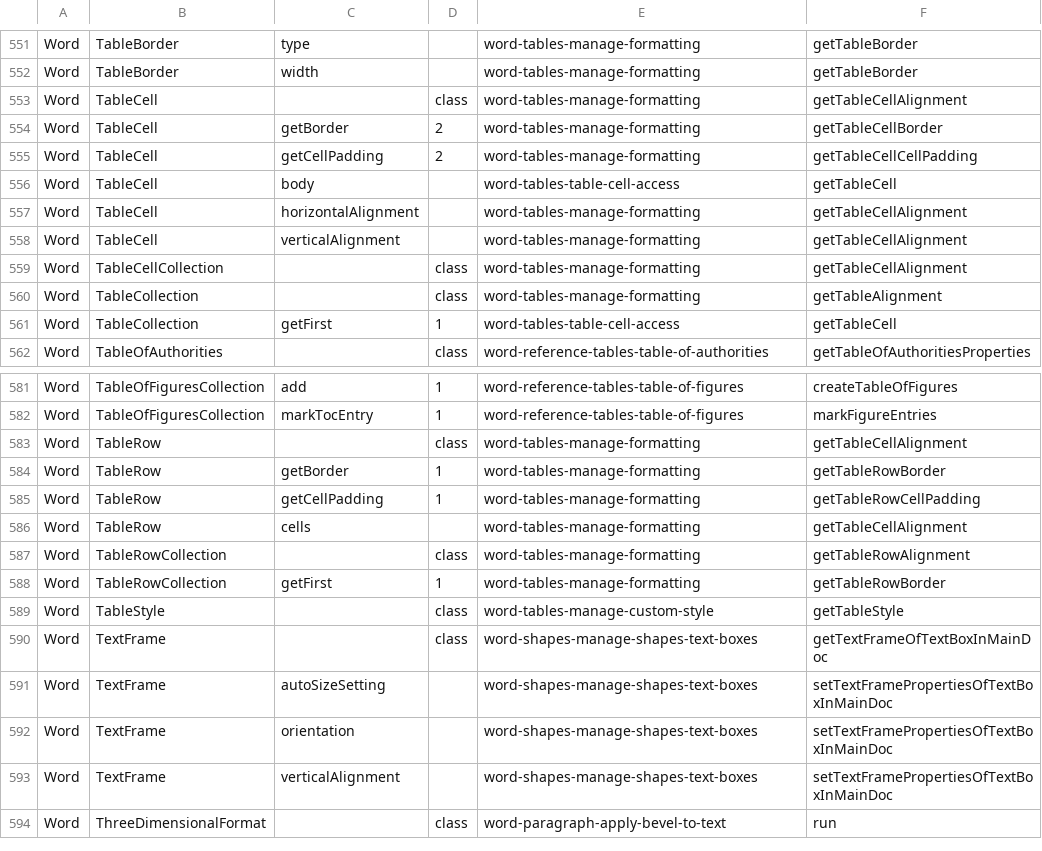
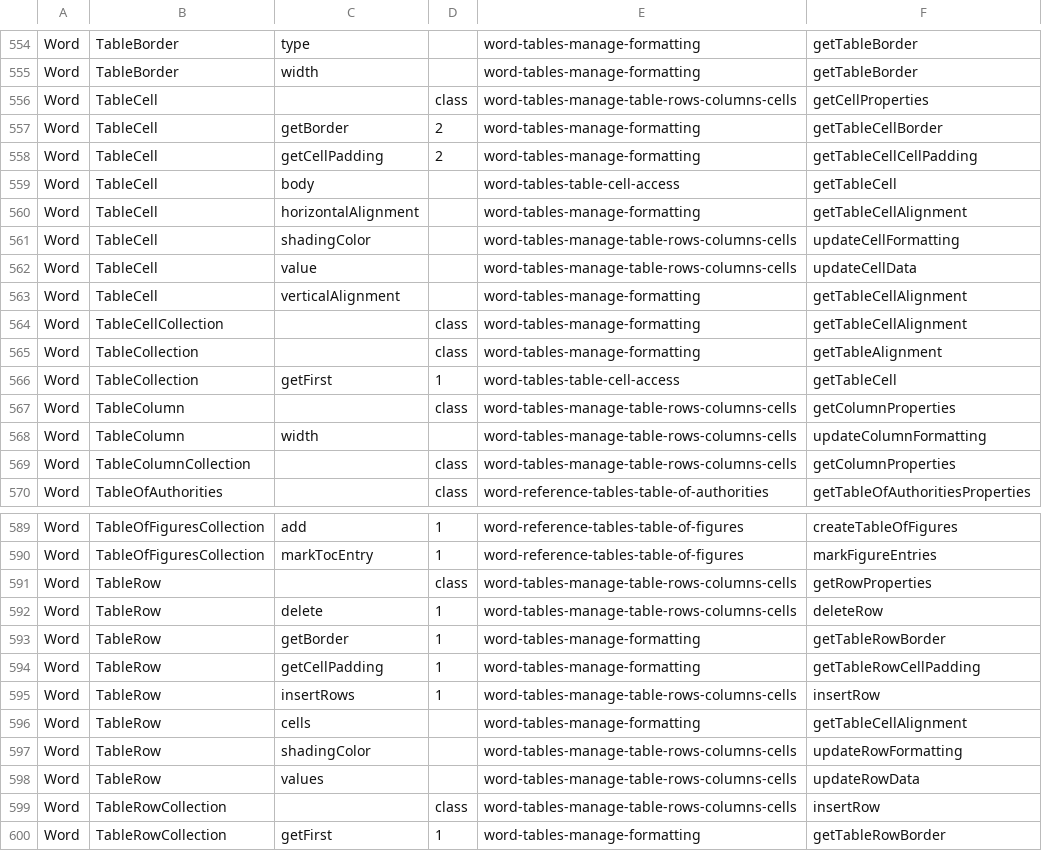
Before and after one commit to OfficeDev/office-js-snippets, a CSV file: snippet-extractor-metadata/word.csv, drawn as a sheet; only a part is shown, gaps mark what is left out; the shorter side is filled out with more unchanged rows; the diff covers the shown part only.

```diff
--- a/snippet-extractor-metadata/word.csv
+++ b/snippet-extractor-metadata/word.csv
@@ -552,3 +555,3 @@ Word,TableBorder,type,,word-tables-manage-formatting,getTableBorder
 Word,TableBorder,width,,word-tables-manage-formatting,getTableBorder
-Word,TableCell,,class,word-tables-manage-formatting,getTableCellAlignment
+Word,TableCell,,class,word-tables-manage-table-rows-columns-cells,getCellProperties
 Word,TableCell,getBorder,2,word-tables-manage-formatting,getTableCellBorder
@@ -557,2 +560,4 @@ Word,TableCell,body,,word-tables-table-cell-access,getTableCell
 Word,TableCell,horizontalAlignment,,word-tables-manage-formatting,getTableCellAlignment
+Word,TableCell,shadingColor,,word-tables-manage-table-rows-columns-cells,updateCellFormatting
+Word,TableCell,value,,word-tables-manage-table-rows-columns-cells,updateCellData
 Word,TableCell,verticalAlignment,,word-tables-manage-formatting,getTableCellAlignment
@@ -561,2 +566,5 @@ Word,TableCollection,,class,word-tables-manage-formatting,getTableAlignment
 Word,TableCollection,getFirst,1,word-tables-table-cell-access,getTableCell
+Word,TableColumn,,class,word-tables-manage-table-rows-columns-cells,getColumnProperties
+Word,TableColumn,width,,word-tables-manage-table-rows-columns-cells,updateColumnFormatting
+Word,TableColumnCollection,,class,word-tables-manage-table-rows-columns-cells,getColumnProperties
 Word,TableOfAuthorities,,class,word-reference-tables-table-of-authorities,getTableOfAuthoritiesProperties
@@ -582,7 +590,11 @@ Word,TableOfFiguresCollection,add,1,word-reference-tables-table-of-figures,creat
 Word,TableOfFiguresCollection,markTocEntry,1,word-reference-tables-table-of-figures,markFigureEntries
-Word,TableRow,,class,word-tables-manage-formatting,getTableCellAlignment
+Word,TableRow,,class,word-tables-manage-table-rows-columns-cells,getRowProperties
+Word,TableRow,delete,1,word-tables-manage-table-rows-columns-cells,deleteRow
 Word,TableRow,getBorder,1,word-tables-manage-formatting,getTableRowBorder
 Word,TableRow,getCellPadding,1,word-tables-manage-formatting,getTableRowCellPadding
+Word,TableRow,insertRows,1,word-tables-manage-table-rows-columns-cells,insertRow
 Word,TableRow,cells,,word-tables-manage-formatting,getTableCellAlignment
-Word,TableRowCollection,,class,word-tables-manage-formatting,getTableRowAlignment
+Word,TableRow,shadingColor,,word-tables-manage-table-rows-columns-cells,updateRowFormatting
+Word,TableRow,values,,word-tables-manage-table-rows-columns-cells,updateRowData
+Word,TableRowCollection,,class,word-tables-manage-table-rows-columns-cells,insertRow
 Word,TableRowCollection,getFirst,1,word-tables-manage-formatting,getTableRowBorder
```
Also changed, not shown: 3 added rows elsewhere in this file, 11 other files.
